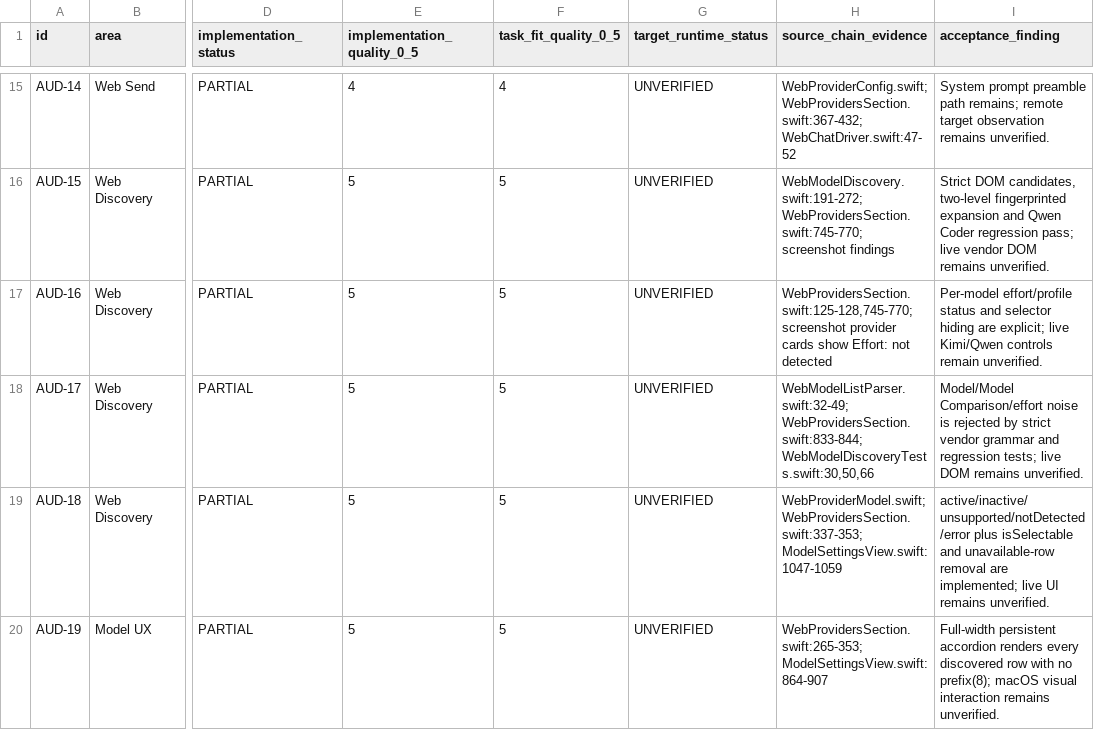
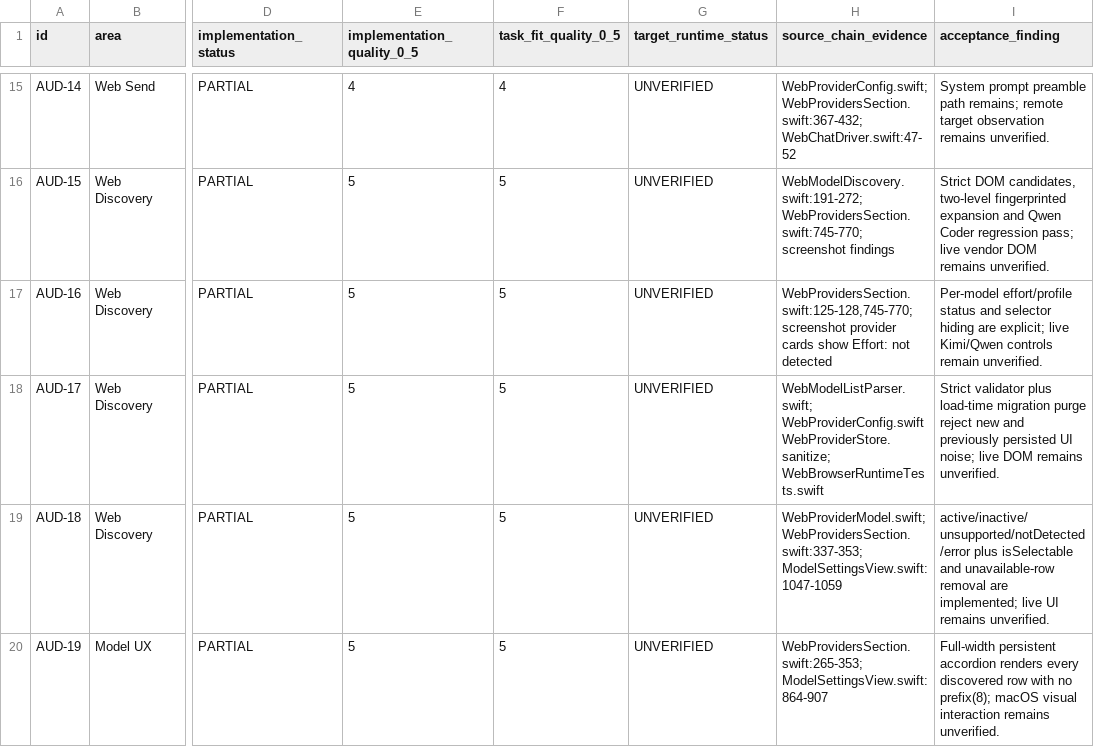
Before and after one commit to visawestern/MiCoder, a CSV file: .acceptance/ACCEPTANCE_MATRIX.csv, drawn as a sheet; only a part is shown, gaps mark what is left out; the diff names each change by its address in the sheet, - before the commit and + after, or states it on an @@ line.

Commit message:
Purge stale model labels and restore accordion selection

```diff
--- a/.acceptance/ACCEPTANCE_MATRIX.csv
+++ b/.acceptance/ACCEPTANCE_MATRIX.csv
-H18 (source_chain_evidence): WebModelListParser.swift:32-49; WebProvidersSection.swift:833-844; WebModelDiscoveryTests.swift:30,50,66
+H18 (source_chain_evidence): WebModelListParser.swift; WebProviderConfig.swift WebProviderStore.sanitize; WebBrowserRuntimeTests.swift
-I18 (acceptance_finding): Model/Model Comparison/effort noise is rejected by strict vendor grammar and regression tests; live DOM…
+I18 (acceptance_finding): Strict validator plus load-time migration purge reject new and previously persisted UI noise; live DOM…
```
Also changed, not shown: 5 other files.
